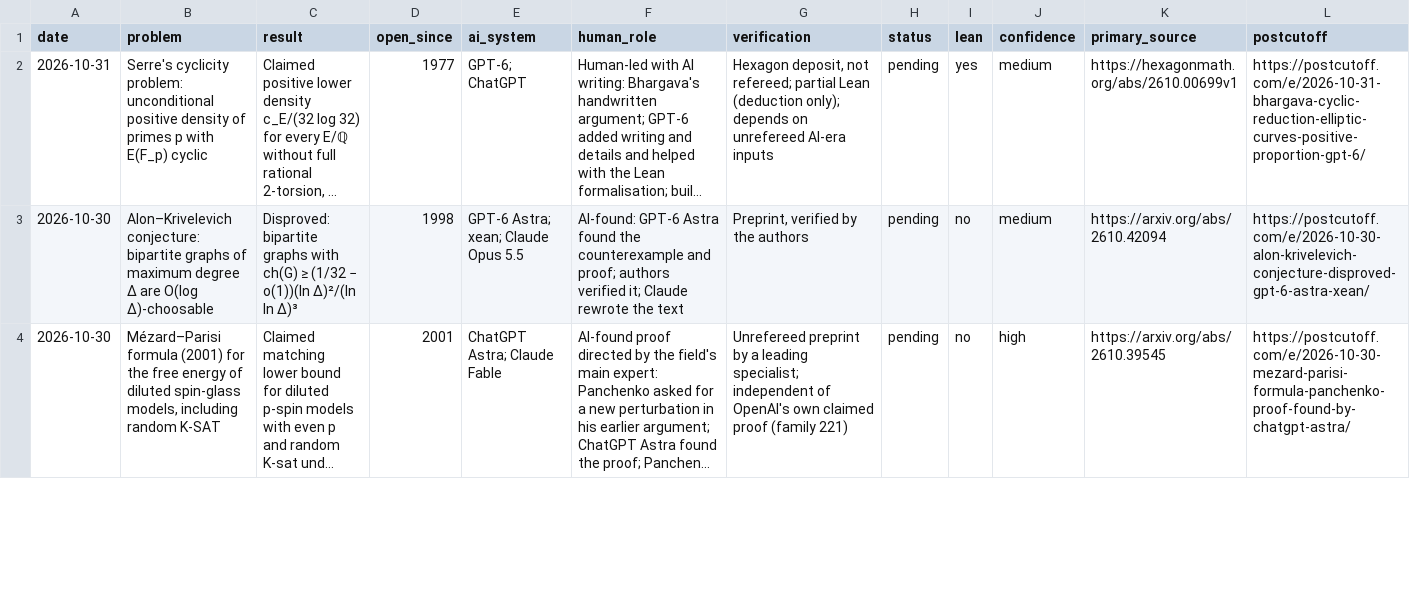
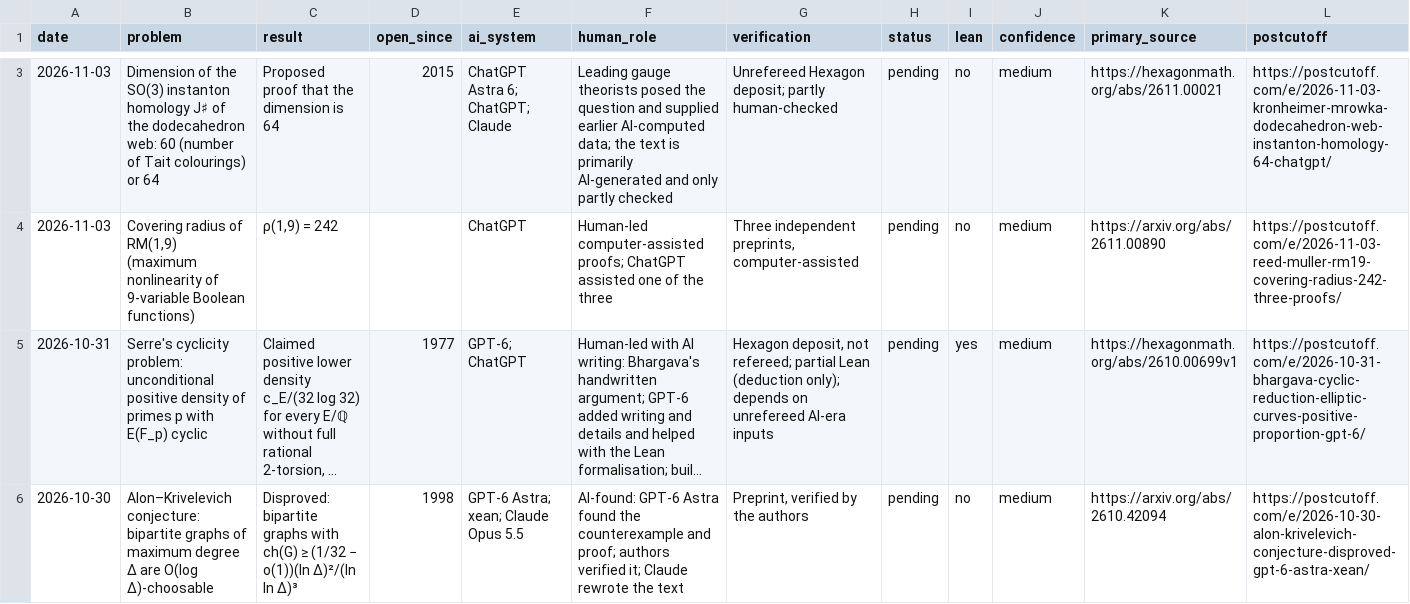
Before and after one commit to icyklop/ai-math-catalogue, a CSV file: catalogue.csv, drawn as a sheet; only a part is shown, gaps mark what is left out; the shorter side is filled out with more unchanged rows; long unchanged cells end in …; rows hold the shown columns only; the diff covers the shown part only; the diff names each change by its address in the sheet, - before the commit and + after, or states it on an @@ line.

Commit message:
Update catalogue: 229 results (2026-11-03)

```diff
--- a/catalogue.csv
+++ b/catalogue.csv
+row 3: 2026-11-03 | Dimension of the SO(3) instanton homology J♯ of the dodecahedron web: 60 (number of Tait colourings) or 64 | Proposed proof that the dimension is 64 | 2015 | ChatGPT Astra 6; ChatGPT; Claude | Leading gauge theorists posed the question and supplied earlier AI-computed data; the text is primarily AI-generated and only partly checked | Unrefereed Hexagon deposit; partly human-checked | pending | no | medium | https://hexagonmath.org/abs/2611.00021 | https://postcutoff.com/e/2026-11-03-kronheimer-mrowka-dodecahedron-web-instanton-homology-64-chatgpt/
+row 4: 2026-11-03 | Covering radius of RM(1,9) (maximum nonlinearity of 9-variable Boolean functions) | ρ(1,9) = 242 |  | ChatGPT | Human-led computer-assisted proofs; ChatGPT assisted one of the three | Three independent preprints, computer-assisted | pending | no | medium | https://arxiv.org/abs/2611.00890 | https://postcutoff.com/e/2026-11-03-reed-muller-rm19-covering-radius-242-three-proofs/
```
Also changed, not shown: 1 added row and 2 edited cells elsewhere in this file, 2 other files.
